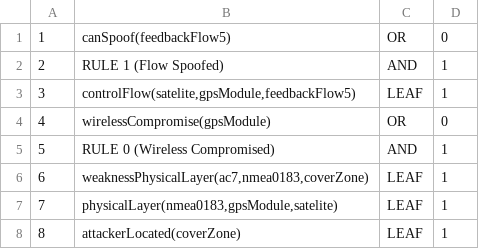
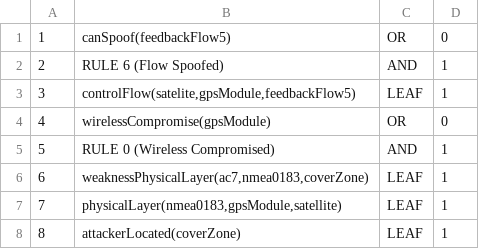
Before and after one commit to NS-unina/GCAP_Mod, a CSV file: AttackGraph/output/VERTICES.CSV, drawn as a sheet.

```diff
--- a/AttackGraph/output/VERTICES.CSV
+++ b/AttackGraph/output/VERTICES.CSV
@@ -1,3 +1,3 @@
 1,"canSpoof(feedbackFlow5)","OR",0
-2,"RULE 1 (Flow Spoofed)","AND",1
+2,"RULE 6 (Flow Spoofed)","AND",1
 3,"controlFlow(satelite,gpsModule,feedbackFlow5)","LEAF",1
@@ -6,3 +6,3 @@
 6,"weaknessPhysicalLayer(ac7,nmea0183,coverZone)","LEAF",1
-7,"physicalLayer(nmea0183,gpsModule,satelite)","LEAF",1
+7,"physicalLayer(nmea0183,gpsModule,satellite)","LEAF",1
 8,"attackerLocated(coverZone)","LEAF",1
```
Also changed, not shown: AttackGraph/output2/VERTICES.CSV, 45 other files.
